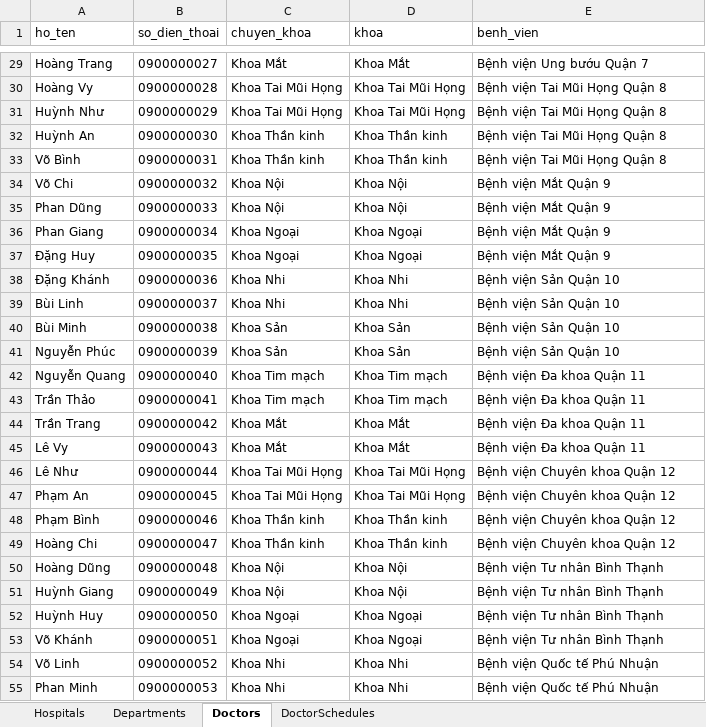
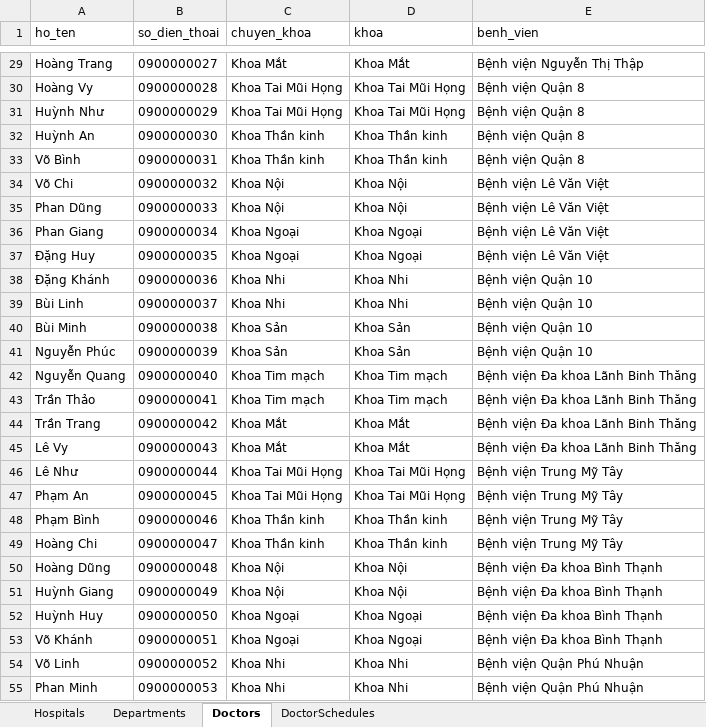
Before and after one commit to huynhxuantinh/QL_BENHVIEN, an Excel workbook: data.xlsx, sheet Doctors, drawn as a sheet; only a part is shown, gaps mark what is left out; values as stored, in another font and other column widths than the file's, no borders; the diff covers the shown part only; the diff names each change by its address in the sheet, - before the commit and + after, or states it on an @@ line.

```diff
--- a/data.xlsx (sheet Doctors)
+++ b/data.xlsx (sheet Doctors)
-E29 (benh_vien): Bệnh viện Ung bướu Quận 7
+E29 (benh_vien): Bệnh viện Nguyễn Thị Thập
-E30:E33 (benh_vien): Bệnh viện Tai Mũi Họng Quận 8
+E30:E33 (benh_vien): Bệnh viện Quận 8
-E34:E37 (benh_vien): Bệnh viện Mắt Quận 9
+E34:E37 (benh_vien): Bệnh viện Lê Văn Việt
-E38:E41 (benh_vien): Bệnh viện Sản Quận 10
+E38:E41 (benh_vien): Bệnh viện Quận 10
-E42:E45 (benh_vien): Bệnh viện Đa khoa Quận 11
+E42:E45 (benh_vien): Bệnh viện Đa khoa Lãnh Binh Thăng
-E46:E49 (benh_vien): Bệnh viện Chuyên khoa Quận 12
+E46:E49 (benh_vien): Bệnh viện Trung Mỹ Tây
-E50:E53 (benh_vien): Bệnh viện Tư nhân Bình Thạnh
+E50:E53 (benh_vien): Bệnh viện Đa khoa Bình Thạnh
-E54:E55 (benh_vien): Bệnh viện Quốc tế Phú Nhuận
+E54:E55 (benh_vien): Bệnh viện Quận Phú Nhuận
```
Also changed, not shown: 65 edited cells elsewhere in this sheet, sheet Hospitals, sheet Departments, 15 other files.
